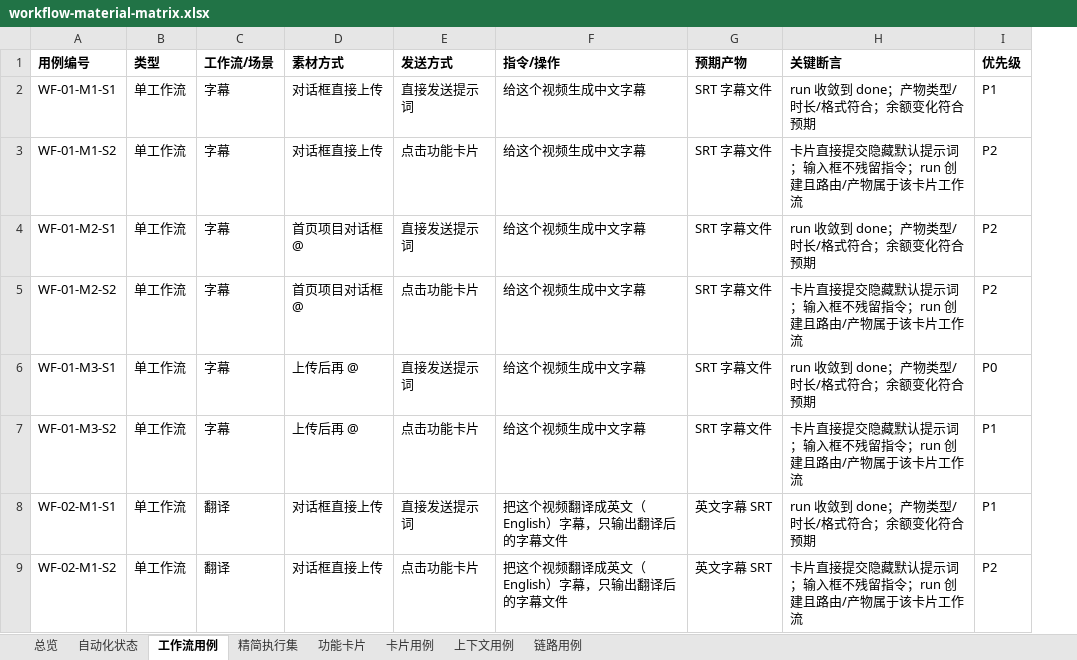
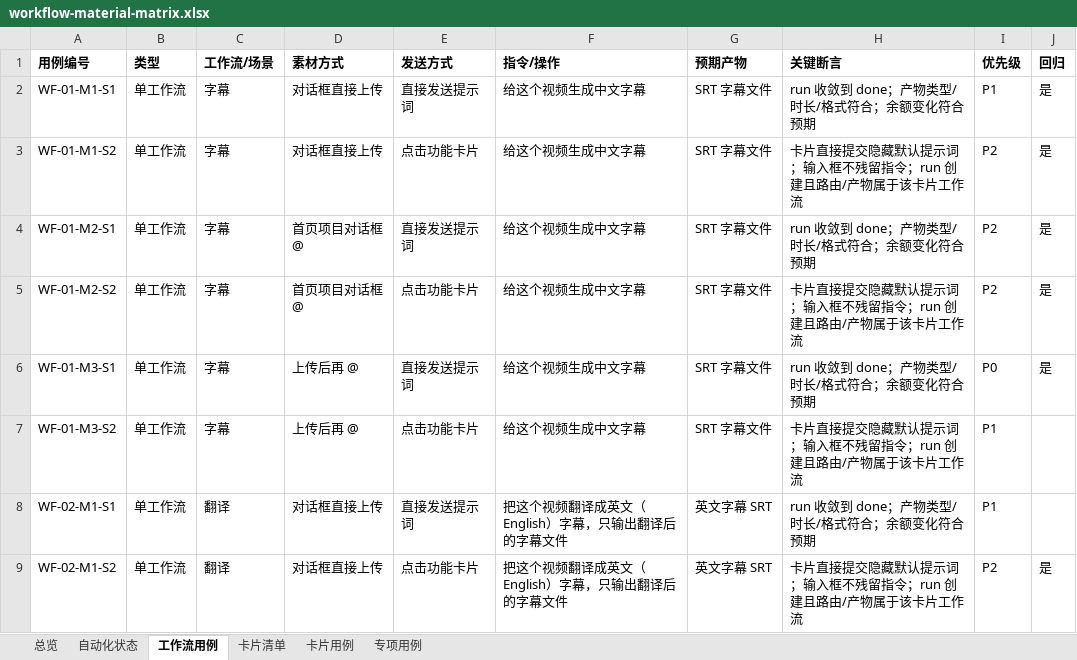
Before and after one commit to yabin-93/test-cinlink, an Excel workbook: docs/design-cases/workflow-material-matrix.xlsx, sheet 工作流用例, drawn as a sheet; only a part is shown; values as stored, in another font and other column widths than the file's, no borders; the diff names each change by its address in the sheet, - before the commit and + after, or states it on an @@ line.

```diff
--- a/docs/design-cases/workflow-material-matrix.xlsx (sheet 工作流用例)
+++ b/docs/design-cases/workflow-material-matrix.xlsx (sheet 工作流用例)
-sheet tab: 精简执行集
+sheet tab: 卡片清单
-sheet tab: 功能卡片
-sheet tab: 上下文用例
-sheet tab: 链路用例
+sheet tab: 专项用例
+column J (回归), rows 2-9: 是 | 是 | 是 | 是 | 是 |  |  | 是
```
Also changed, not shown: sheet 卡片清单, sheet 总览, 1 other file.
